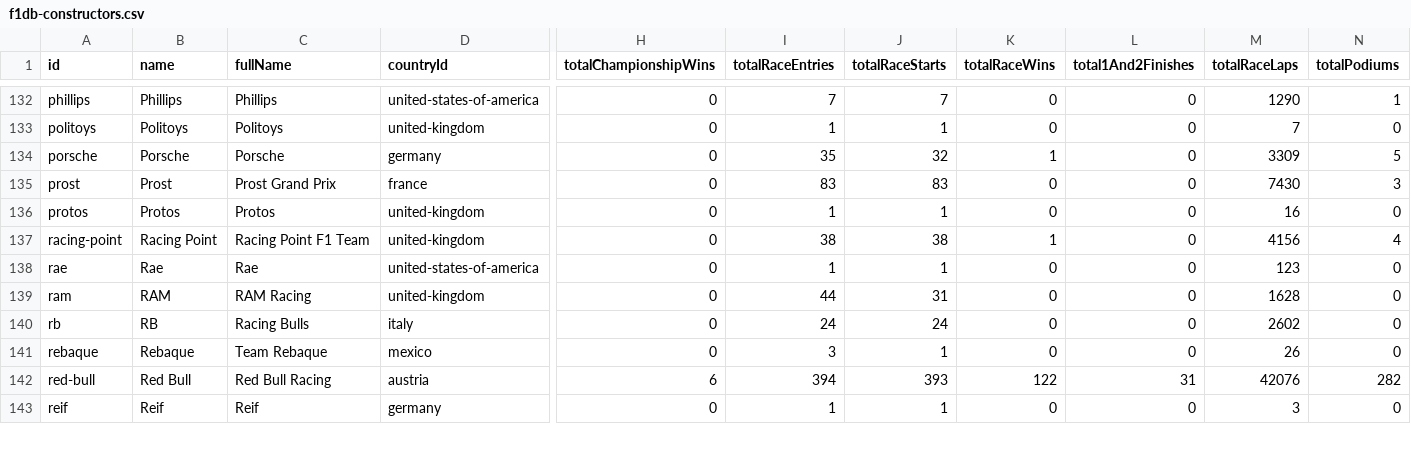
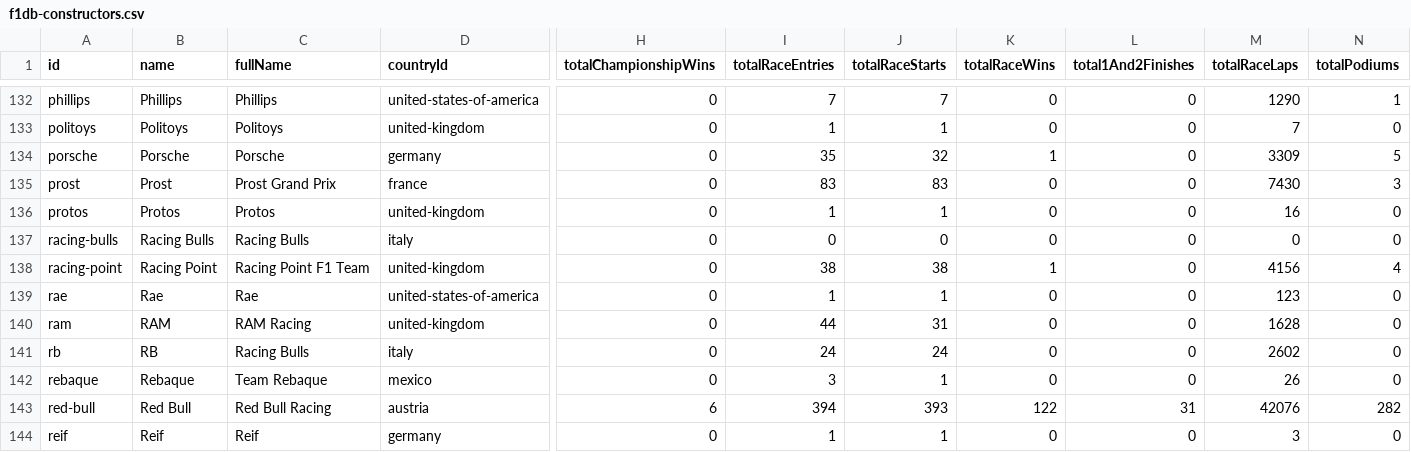
Before and after one commit to BoBeauf/formula_one, a CSV file: f1db-csv/f1db-constructors.csv, drawn as a sheet; only a part is shown, gaps mark what is left out; rows hold the shown columns only; the diff names each change by its address in the sheet, - before the commit and + after, or states it on an @@ line.

```diff
--- a/f1db-csv/f1db-constructors.csv
+++ b/f1db-csv/f1db-constructors.csv
+row 137: racing-bulls | Racing Bulls | Racing Bulls | italy | 0 | 0 | 0 | 0 | 0 | 0 | 0
```
Also changed, not shown: f1db-csv/f1db-seasons-constructors.csv, f1db-csv/f1db-seasons-drivers.csv, 2 other files.
